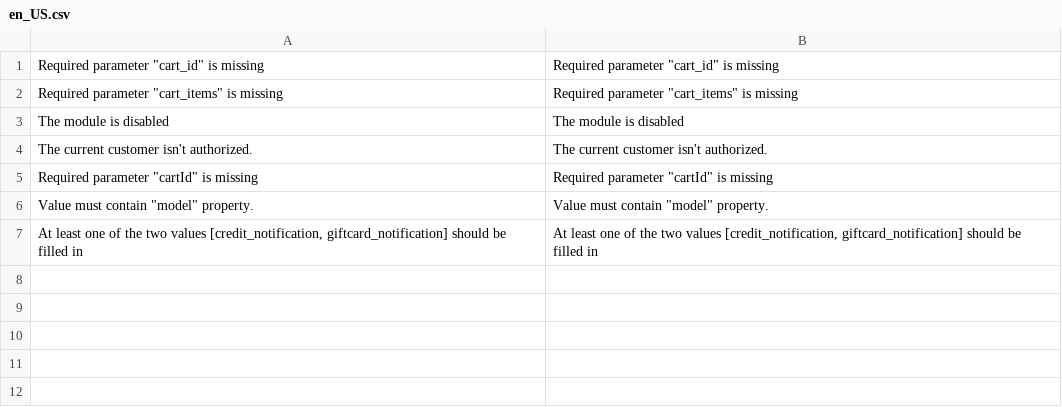
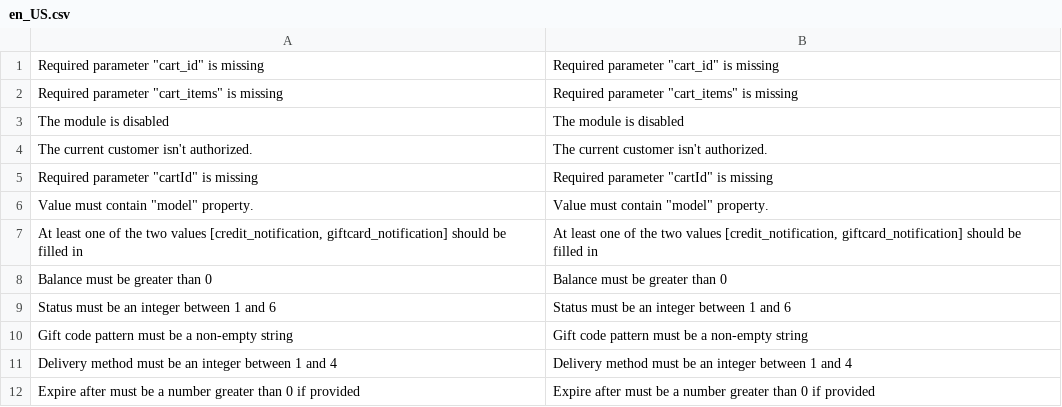
Before and after one commit to mageplaza/magento-2-gift-card-graphql, a CSV file: i18n/en_US.csv, drawn as a sheet.

Commit message:
fix: add missing translation entries

```diff
--- a/i18n/en_US.csv
+++ b/i18n/en_US.csv
@@ -7 +7,6 @@
 "At least one of the two values [credit_notification, giftcard_notification] should be filled in","At least one of the two values [credit_notification, giftcard_notification] should be filled in"
+"Balance must be greater than 0","Balance must be greater than 0"
+"Status must be an integer between 1 and 6","Status must be an integer between 1 and 6"
+"Gift code pattern must be a non-empty string","Gift code pattern must be a non-empty string"
+"Delivery method must be an integer between 1 and 4","Delivery method must be an integer between 1 and 4"
+"Expire after must be a number greater than 0 if provided","Expire after must be a number greater than 0 if provided"
```
